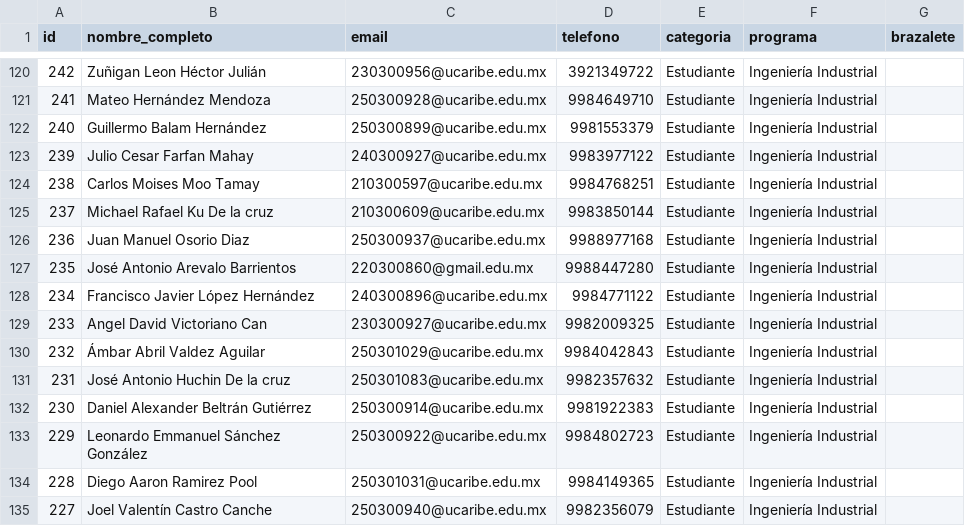
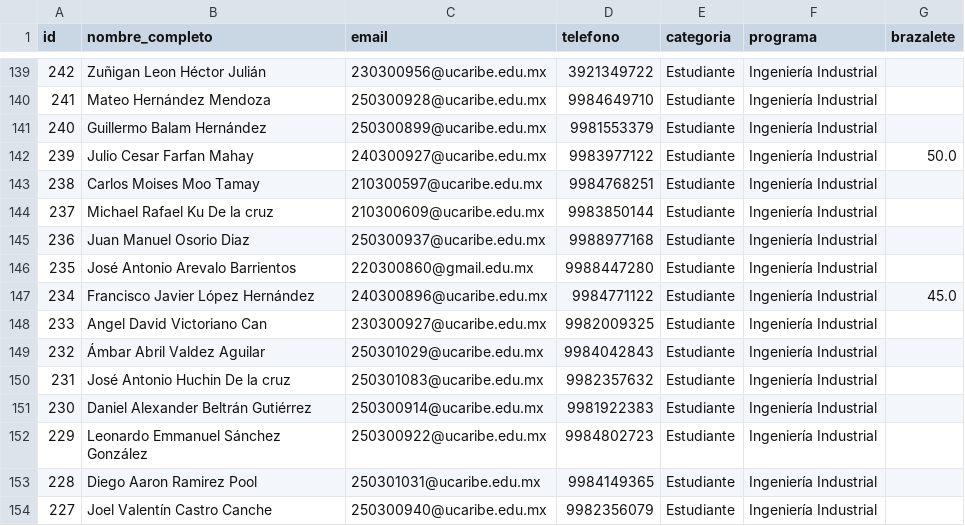
Before and after one commit to EGarpxMaster/analisis-jornada, a CSV file: MultiPage App/datos/participantes.csv, drawn as a sheet; only a part is shown, gaps mark what is left out; the diff covers the shown part only.

```diff
--- a/MultiPage App/datos/participantes.csv
+++ b/MultiPage App/datos/participantes.csv
@@ -122,3 +141,3 @@ id,nombre_completo,email,telefono,categoria,programa,brazalete
 240,Guillermo  Balam Hernández,250300899@ucaribe.edu.mx,9981553379,Estudiante,Ingeniería Industrial,
-239,Julio Cesar Farfan Mahay,240300927@ucaribe.edu.mx,9983977122,Estudiante,Ingeniería Industrial,
+239,Julio Cesar Farfan Mahay,240300927@ucaribe.edu.mx,9983977122,Estudiante,Ingeniería Industrial,50.0
 238,Carlos Moises Moo Tamay,210300597@ucaribe.edu.mx,9984768251,Estudiante,Ingeniería Industrial,
@@ -127,3 +146,3 @@ id,nombre_completo,email,telefono,categoria,programa,brazalete
 235,José Antonio Arevalo Barrientos,220300860@gmail.edu.mx,9988447280,Estudiante,Ingeniería Industrial,
-234,Francisco Javier López Hernández,240300896@ucaribe.edu.mx,9984771122,Estudiante,Ingeniería Industrial,
+234,Francisco Javier López Hernández,240300896@ucaribe.edu.mx,9984771122,Estudiante,Ingeniería Industrial,45.0
 233,Angel David Victoriano Can,230300927@ucaribe.edu.mx,9982009325,Estudiante,Ingeniería Industrial,
```
Also changed, not shown: 19 added rows and 2 edited cells elsewhere in this file.
